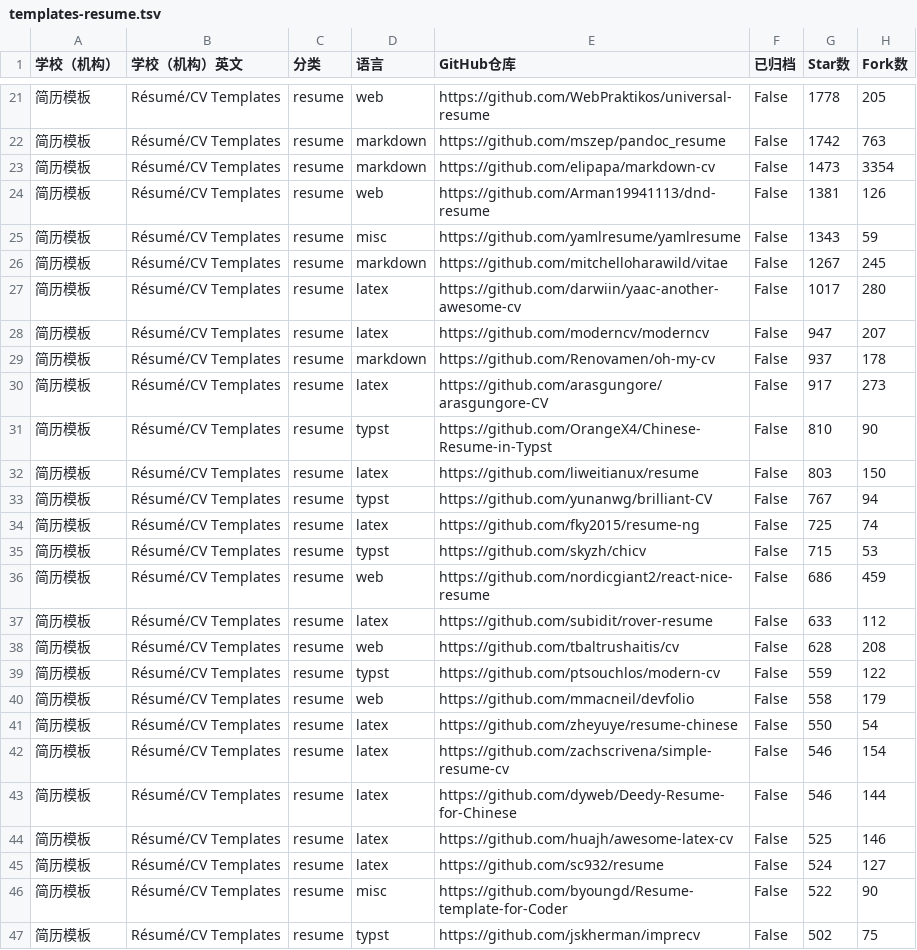
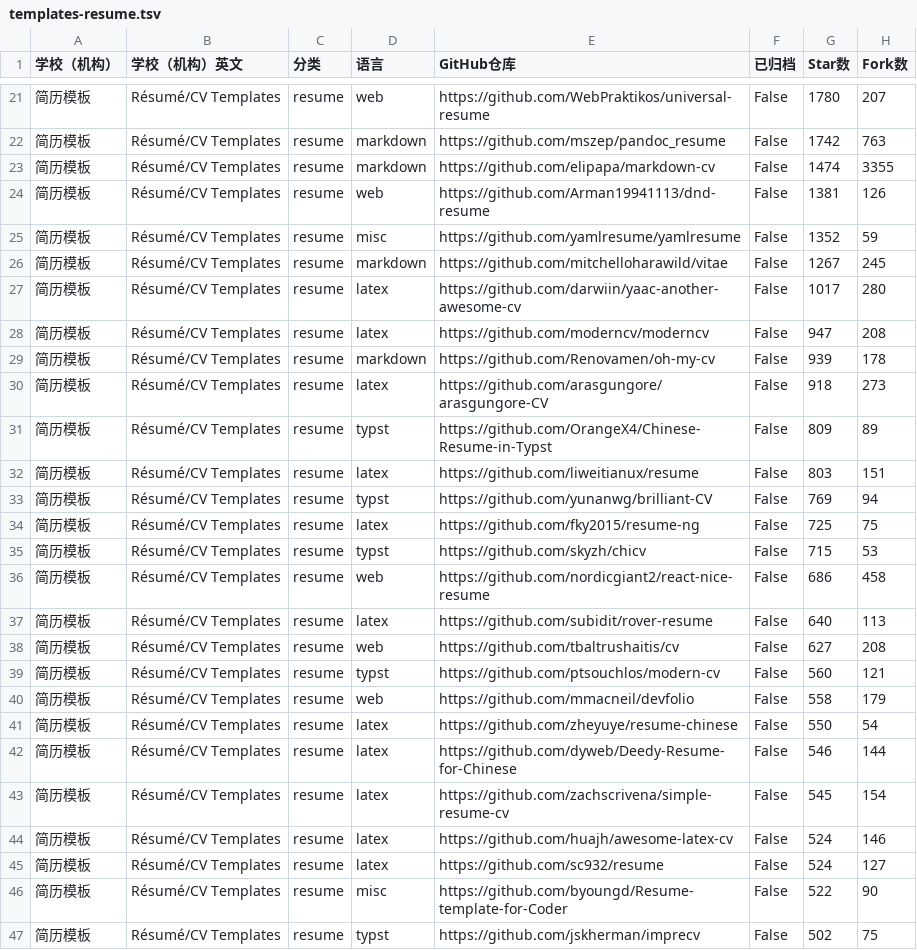
Before and after one commit to hantang/latex-templates, a TSV file: data/templates-resume.tsv, drawn as a sheet; only a part is shown, gaps mark what is left out; the diff covers the shown part only.

```diff
--- a/data/templates-resume.tsv
+++ b/data/templates-resume.tsv
@@ -21,25 +21,25 @@
-简历模板	Résumé/CV Templates	resume	web	https://github.com/WebPraktikos/universal-resume	False	1778	205
+简历模板	Résumé/CV Templates	resume	web	https://github.com/WebPraktikos/universal-resume	False	1780	207
 简历模板	Résumé/CV Templates	resume	markdown	https://github.com/mszep/pandoc_resume	False	1742	763
-简历模板	Résumé/CV Templates	resume	markdown	https://github.com/elipapa/markdown-cv	False	1473	3354
+简历模板	Résumé/CV Templates	resume	markdown	https://github.com/elipapa/markdown-cv	False	1474	3355
 简历模板	Résumé/CV Templates	resume	web	https://github.com/Arman19941113/dnd-resume	False	1381	126
-简历模板	Résumé/CV Templates	resume	misc	https://github.com/yamlresume/yamlresume	False	1343	59
+简历模板	Résumé/CV Templates	resume	misc	https://github.com/yamlresume/yamlresume	False	1352	59
 简历模板	Résumé/CV Templates	resume	markdown	https://github.com/mitchelloharawild/vitae	False	1267	245
 简历模板	Résumé/CV Templates	resume	latex	https://github.com/darwiin/yaac-another-awesome-cv	False	1017	280
-简历模板	Résumé/CV Templates	resume	latex	https://github.com/moderncv/moderncv	False	947	207
-简历模板	Résumé/CV Templates	resume	markdown	https://github.com/Renovamen/oh-my-cv	False	937	178
-简历模板	Résumé/CV Templates	resume	latex	https://github.com/arasgungore/arasgungore-CV	False	917	273
-简历模板	Résumé/CV Templates	resume	typst	https://github.com/OrangeX4/Chinese-Resume-in-Typst	False	810	90
-简历模板	Résumé/CV Templates	resume	latex	https://github.com/liweitianux/resume	False	803	150
-简历模板	Résumé/CV Templates	resume	typst	https://github.com/yunanwg/brilliant-CV	False	767	94
-简历模板	Résumé/CV Templates	resume	latex	https://github.com/fky2015/resume-ng	False	725	74
+简历模板	Résumé/CV Templates	resume	latex	https://github.com/moderncv/moderncv	False	947	208
+简历模板	Résumé/CV Templates	resume	markdown	https://github.com/Renovamen/oh-my-cv	False	939	178
+简历模板	Résumé/CV Templates	resume	latex	https://github.com/arasgungore/arasgungore-CV	False	918	273
+简历模板	Résumé/CV Templates	resume	typst	https://github.com/OrangeX4/Chinese-Resume-in-Typst	False	809	89
+简历模板	Résumé/CV Templates	resume	latex	https://github.com/liweitianux/resume	False	803	151
+简历模板	Résumé/CV Templates	resume	typst	https://github.com/yunanwg/brilliant-CV	False	769	94
+简历模板	Résumé/CV Templates	resume	latex	https://github.com/fky2015/resume-ng	False	725	75
 简历模板	Résumé/CV Templates	resume	typst	https://github.com/skyzh/chicv	False	715	53
-简历模板	Résumé/CV Templates	resume	web	https://github.com/nordicgiant2/react-nice-resume	False	686	459
-简历模板	Résumé/CV Templates	resume	latex	https://github.com/subidit/rover-resume	False	633	112
-简历模板	Résumé/CV Templates	resume	web	https://github.com/tbaltrushaitis/cv	False	628	208
-简历模板	Résumé/CV Templates	resume	typst	https://github.com/ptsouchlos/modern-cv	False	559	122
+简历模板	Résumé/CV Templates	resume	web	https://github.com/nordicgiant2/react-nice-resume	False	686	458
+简历模板	Résumé/CV Templates	resume	latex	https://github.com/subidit/rover-resume	False	640	113
+简历模板	Résumé/CV Templates	resume	web	https://github.com/tbaltrushaitis/cv	False	627	208
+简历模板	Résumé/CV Templates	resume	typst	https://github.com/ptsouchlos/modern-cv	False	560	121
 简历模板	Résumé/CV Templates	resume	web	https://github.com/mmacneil/devfolio	False	558	179
 简历模板	Résumé/CV Templates	resume	latex	https://github.com/zheyuye/resume-chinese	False	550	54
-简历模板	Résumé/CV Templates	resume	latex	https://github.com/zachscrivena/simple-resume-cv	False	546	154
 简历模板	Résumé/CV Templates	resume	latex	https://github.com/dyweb/Deedy-Resume-for-Chinese	False	546	144
-简历模板	Résumé/CV Templates	resume	latex	https://github.com/huajh/awesome-latex-cv	False	525	146
+简历模板	Résumé/CV Templates	resume	latex	https://github.com/zachscrivena/simple-resume-cv	False	545	154
+简历模板	Résumé/CV Templates	resume	latex	https://github.com/huajh/awesome-latex-cv	False	524	146
 简历模板	Résumé/CV Templates	resume	latex	https://github.com/sc932/resume	False	524	127
```
Also changed, not shown: 4 added rows, 4 removed rows and 42 edited cells elsewhere in this file, data/templates.tsv, 3 other files.
